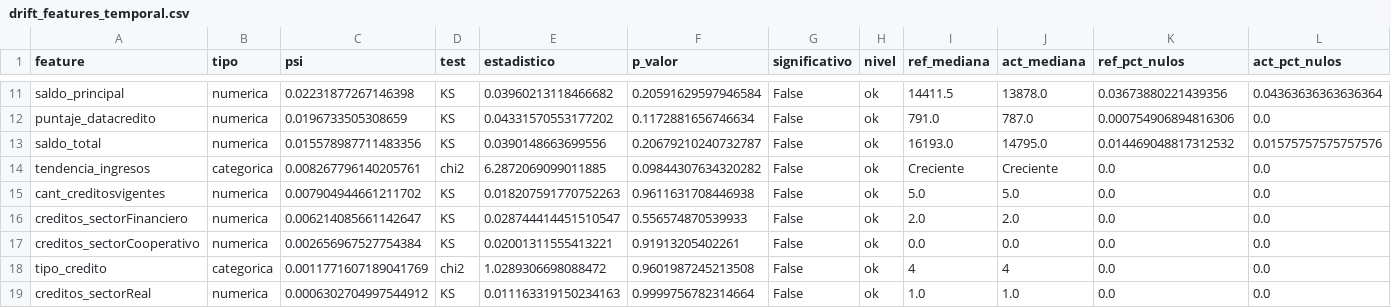
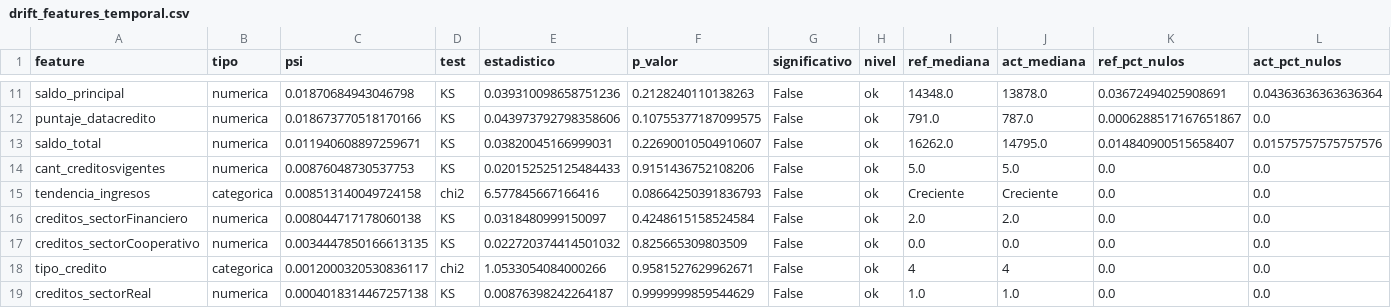
Before and after one commit to cristianatrio/pi-m5-riesgo-crediticio-CristianAtrio, a CSV file: mlops_pipeline/reports/drift/drift_features_temporal.csv, drawn as a sheet; only a part is shown, gaps mark what is left out; removed rows and columns are numbered as before the commit, all else as after; the diff covers the shown part only; the diff names each change by its address in the sheet, - before the commit and + after, or states it on an @@ line.

```diff
--- a/mlops_pipeline/reports/drift/drift_features_temporal.csv
+++ b/mlops_pipeline/reports/drift/drift_features_temporal.csv
-C11 (psi): 0.02231877267146398
+C11 (psi): 0.01870684943046798
-E11 (estadistico): 0.03960213118466682
+E11 (estadistico): 0.039310098658751236
-F11 (p_valor): 0.20591629597946584
+F11 (p_valor): 0.2128240110138263
-I11 (ref_mediana): 14411.5
+I11 (ref_mediana): 14348.0
-K11 (ref_pct_nulos): 0.03673880221439356
+K11 (ref_pct_nulos): 0.03672494025908691
-C12 (psi): 0.0196733505308659
+C12 (psi): 0.018673770518170166
-E12 (estadistico): 0.04331570553177202
+E12 (estadistico): 0.043973792798358606
-F12 (p_valor): 0.1172881656746634
+F12 (p_valor): 0.10755377187099575
-K12 (ref_pct_nulos): 0.000754906894816306
+K12 (ref_pct_nulos): 0.0006288517167651867
-C13 (psi): 0.015578987711483356
+C13 (psi): 0.011940608897259671
-E13 (estadistico): 0.0390148663699556
+E13 (estadistico): 0.03820045166999031
-F13 (p_valor): 0.20679210240732787
+F13 (p_valor): 0.22690010504910607
-I13 (ref_mediana): 16193.0
+I13 (ref_mediana): 16262.0
-K13 (ref_pct_nulos): 0.014469048817312532
+K13 (ref_pct_nulos): 0.014840900515658407
-row 14: tendencia_ingresos | categorica | 0.008267796140205761 | chi2 | 6.2872069099011885 | 0.09844307634320282 | False | ok | Creciente | Creciente | 0.0 | 0.0
-C14 (psi): 0.007904944661211702
+C14 (psi): 0.00876048730537753
-E14 (estadistico): 0.018207591770752263
+E14 (estadistico): 0.020152525125484433
-F14 (p_valor): 0.9611631708446938
+F14 (p_valor): 0.9151436752108206
+row 15: tendencia_ingresos | categorica | 0.008513140049724158 | chi2 | 6.577845667166416 | 0.08664250391836793 | False | ok | Creciente | Creciente | 0.0 | 0.0
-C16 (psi): 0.006214085661142647
+C16 (psi): 0.008044717178060138
-E16 (estadistico): 0.028744414451510547
+E16 (estadistico): 0.0318480999150097
-F16 (p_valor): 0.556574870539933
+F16 (p_valor): 0.4248615158524584
-C17 (psi): 0.002656967527754384
+C17 (psi): 0.0034447850166613135
-E17 (estadistico): 0.02001311555413221
+E17 (estadistico): 0.022720374414501032
-F17 (p_valor): 0.91913205402261
+F17 (p_valor): 0.825665309803509
-C18 (psi): 0.0011771607189041769
+C18 (psi): 0.0012000320530836117
-E18 (estadistico): 1.0289306698088472
+E18 (estadistico): 1.0533054084000266
-F18 (p_valor): 0.9601987245213508
+F18 (p_valor): 0.9581527629962671
-C19 (psi): 0.0006302704997544912
+C19 (psi): 0.0004018314467257138
-E19 (estadistico): 0.011163319150234163
+E19 (estadistico): 0.00876398242264187
-F19 (p_valor): 0.9999756782314664
+F19 (p_valor): 0.9999999859544629
```
Also changed, not shown: 2 added rows, 2 removed rows and 28 edited cells elsewhere in this file, mlops_pipeline/reports/comparacion_modelos.csv, mlops_pipeline/reports/drift/drift_features_sintetico.csv, 33 other files.
